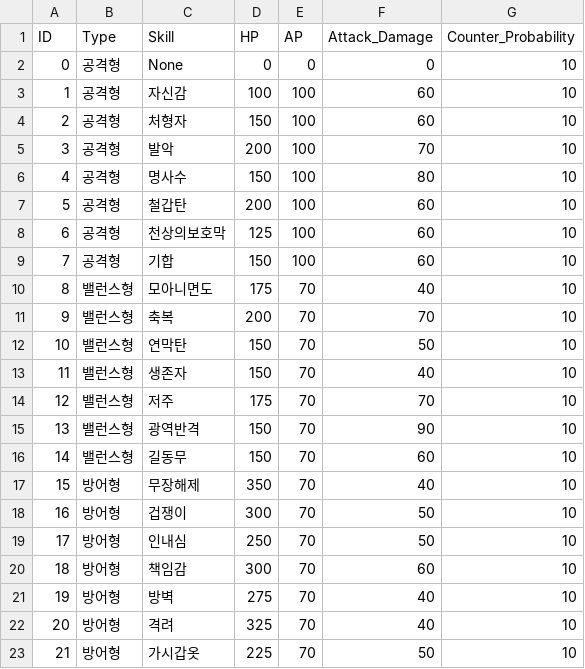
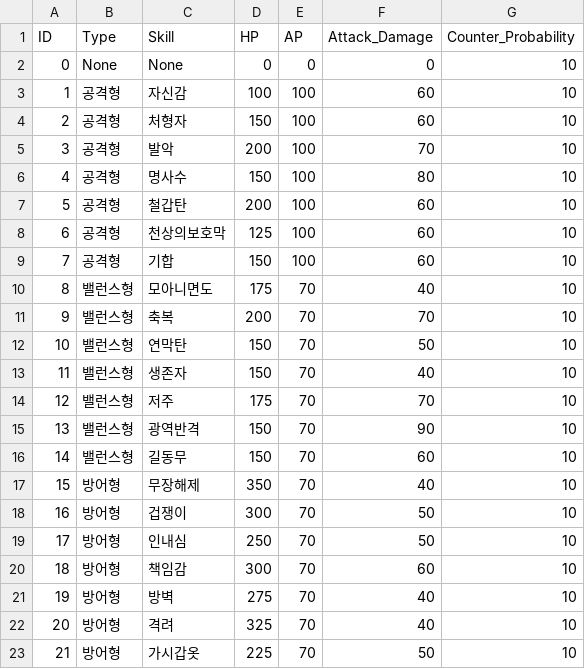
Before and after one commit to acas1028/LoG_Prototype, a CSV file: LoG/Assets/Resources/Character_DB.csv, drawn as a sheet.

```diff
--- a/LoG/Assets/Resources/Character_DB.csv
+++ b/LoG/Assets/Resources/Character_DB.csv
@@ -1,3 +1,3 @@
 ID,Type,Skill,HP,AP,Attack_Damage,Counter_Probability
-0,공격형,None,0,0,0,10
+0,None,None,0,0,0,10
 1,공격형,자신감,100,100,60,10
```
Also changed, not shown: 9 other files.
